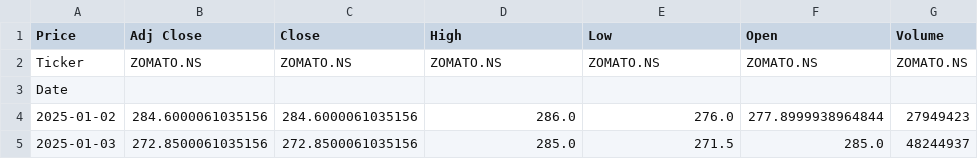
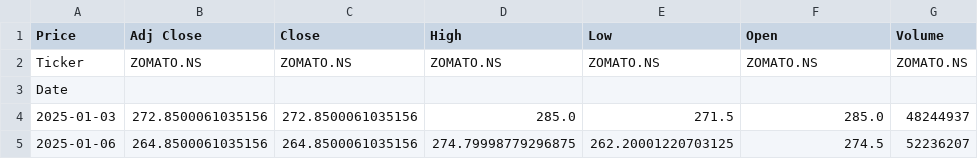
Before and after one commit to Shahu-22/Python, a CSV file: Testing_data.csv, drawn as a sheet; removed rows and columns are numbered as before the commit, all else as after; the diff names each change by its address in the sheet, - before the commit and + after, or states it on an @@ line.

```diff
--- a/Testing_data.csv
+++ b/Testing_data.csv
-row 4: 2025-01-02 | 284.6000061035156 | 284.6000061035156 | 286.0 | 276.0 | 277.8999938964844 | 27949423
+row 5: 2025-01-06 | 264.8500061035156 | 264.8500061035156 | 274.79998779296875 | 262.20001220703125 | 274.5 | 52236207
```
Also changed, not shown: NewData.csv, Training_Data.csv, 2 other files.
